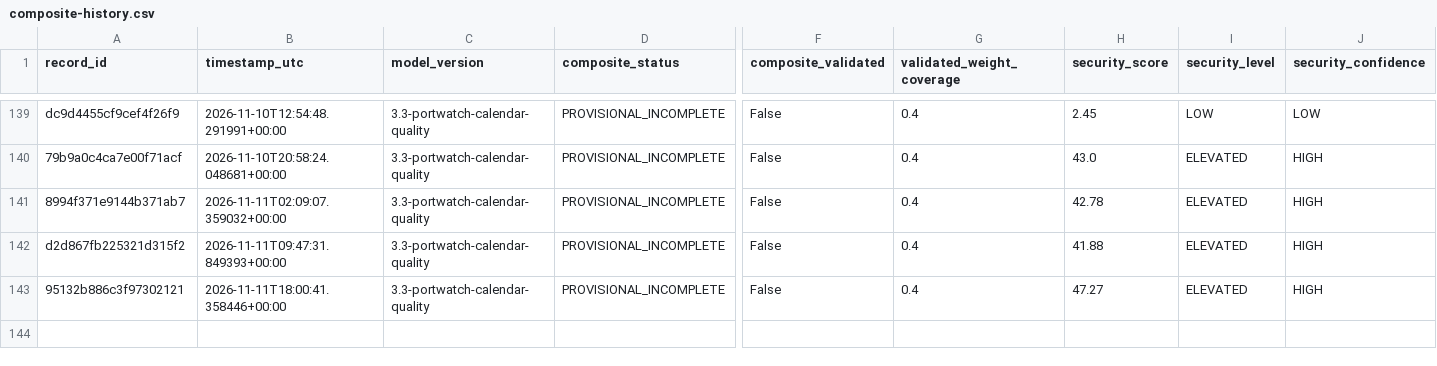
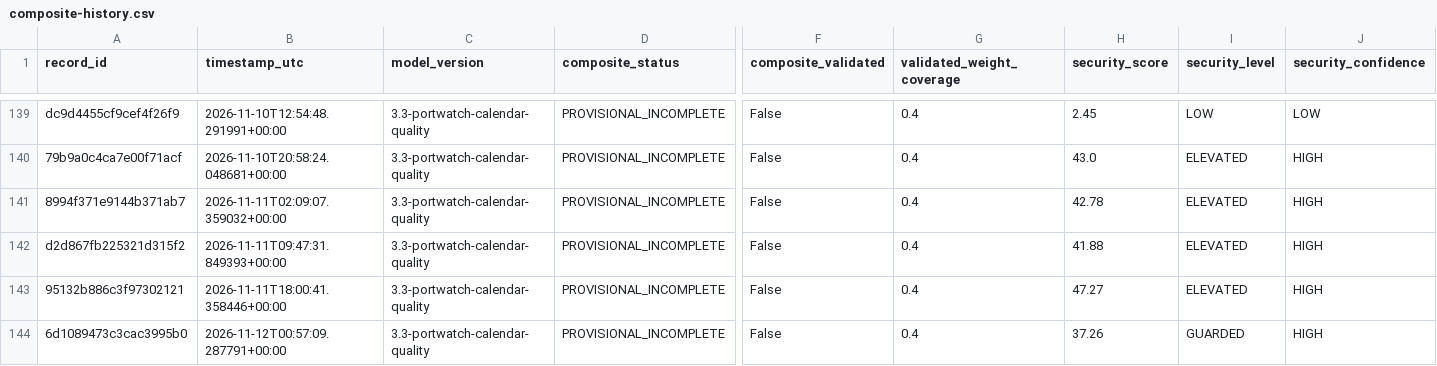
Before and after one commit to mikloshetzer-sketch/energy-data, a CSV file: history/hormuz/composite-history.csv, drawn as a sheet; only a part is shown, gaps mark what is left out; rows hold the shown columns only; the diff names each change by its address in the sheet, - before the commit and + after, or states it on an @@ line.

```diff
--- a/history/hormuz/composite-history.csv
+++ b/history/hormuz/composite-history.csv
+row 144: 6d1089473c3cac3995b0 | 2026-11-12T00:57:09.287791+00:00 | 3.3-portwatch-calendar-quality | PROVISIONAL_INCOMPLETE | False | 0.4 | 37.26 | GUARDED | HIGH
```
Also changed, not shown: 3 other files.
